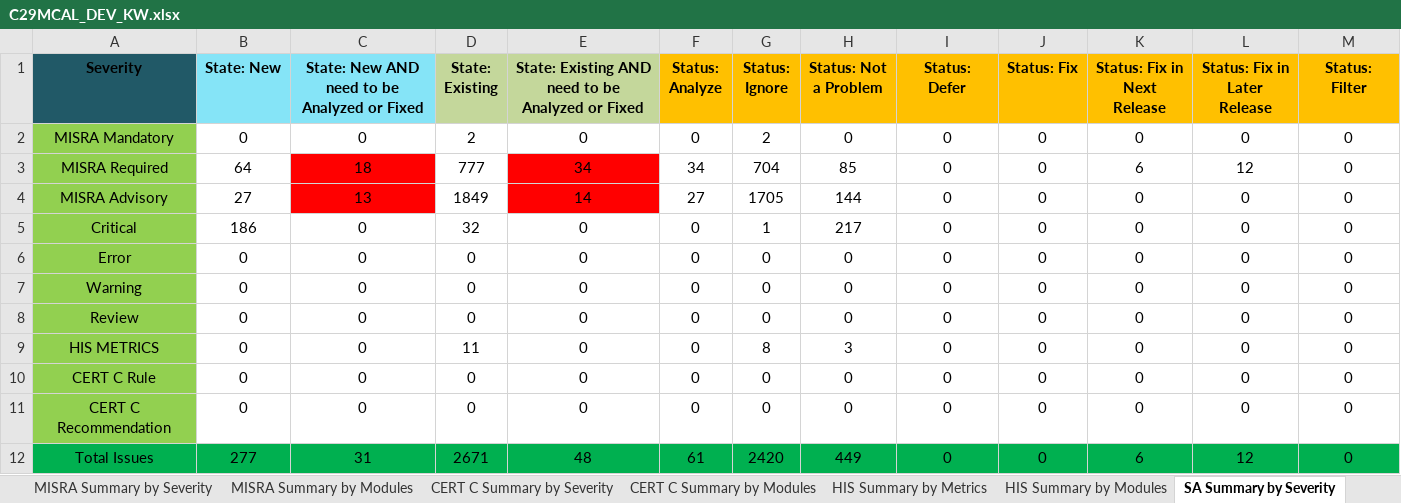
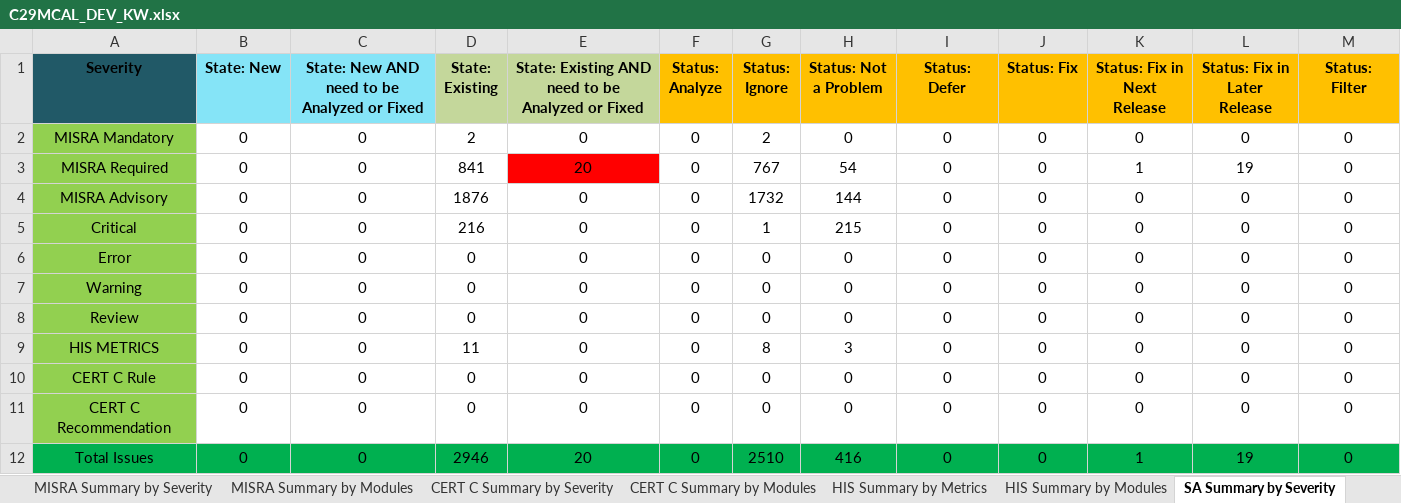
Before and after one commit to TexasInstruments/f29h85x-mcal, an Excel workbook: docs/Static_Analysis/C29MCAL_DEV_KW.xlsx, sheet SA Summary by Severity, drawn as a sheet; only a part is shown; values as stored, in another font and other column widths than the file's, no borders; the diff names each change by its address in the sheet, - before the commit and + after, or states it on an @@ line.

```diff
--- a/docs/Static_Analysis/C29MCAL_DEV_KW.xlsx (sheet SA Summary by Severity)
+++ b/docs/Static_Analysis/C29MCAL_DEV_KW.xlsx (sheet SA Summary by Severity)
-B3 (State: New): 64
+B3 (State: New): 0
-C3: 18
+C3: 0
-C3:C4 fill: #FF0000
+C3:C4 fill: none
-D3 (State: Existing): 777
+D3 (State: Existing): 841
-E3: 34
+E3: 20
-F3 (Status: Analyze): 34
+F3 (Status: Analyze): 0
-G3 (Status: Ignore): 704
+G3 (Status: Ignore): 767
-H3 (Status: Not a Problem): 85
+H3 (Status: Not a Problem): 54
-K3 (Status: Fix in Next Release): 6
+K3 (Status: Fix in Next Release): 1
-L3 (Status: Fix in Later Release): 12
+L3 (Status: Fix in Later Release): 19
-B4 (State: New): 27
+B4 (State: New): 0
-C4: 13
+C4: 0
-D4 (State: Existing): 1849
+D4 (State: Existing): 1876
-E4: 14
+E4: 0
-E4 fill: #FF0000
+E4 fill: none
-F4 (Status: Analyze): 27
+F4 (Status: Analyze): 0
-G4 (Status: Ignore): 1705
+G4 (Status: Ignore): 1732
-B5 (State: New): 186
+B5 (State: New): 0
-D5 (State: Existing): 32
+D5 (State: Existing): 216
-H5 (Status: Not a Problem): 217
+H5 (Status: Not a Problem): 215
-B12 (State: New): 277
+B12 (State: New): 0
-C12: 31
+C12: 0
-D12 (State: Existing): 2671
+D12 (State: Existing): 2946
-E12: 48
+E12: 20
-F12 (Status: Analyze): 61
+F12 (Status: Analyze): 0
-G12 (Status: Ignore): 2420
+G12 (Status: Ignore): 2510
-H12 (Status: Not a Problem): 449
+H12 (Status: Not a Problem): 416
-K12 (Status: Fix in Next Release): 6
+K12 (Status: Fix in Next Release): 1
-L12 (Status: Fix in Later Release): 12
+L12 (Status: Fix in Later Release): 19
```
Also changed, not shown: sheet Raw Issue Details, sheet SA Summary by Modules, sheet MISRA Summary by Modules, sheet Active Deviation Permits, sheet MISRA Summary by Severity, sheet Deviation Summary by Class, 3 more sheets.
